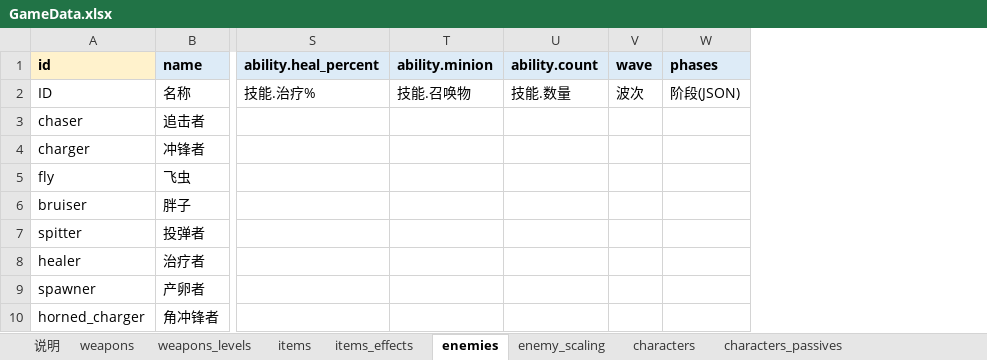
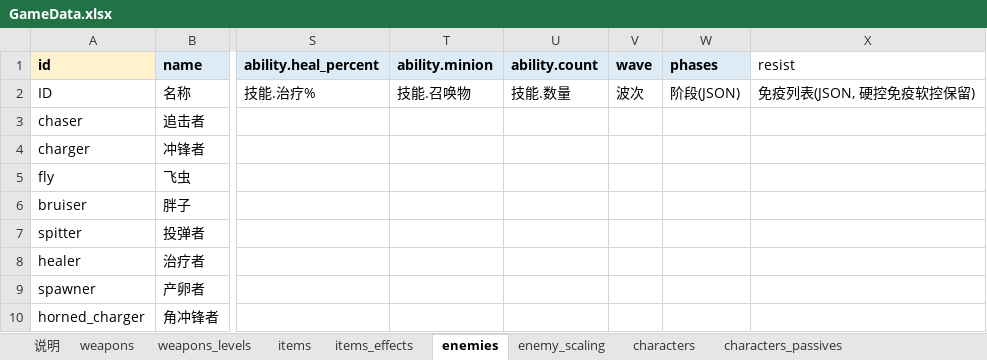
Before and after one commit to kejinren1/star-echo, an Excel workbook: docs/GameData.xlsx, sheet enemies, drawn as a sheet; only a part is shown, gaps mark what is left out; values as stored, in another font and other column widths than the file's, no borders; the diff names each change by its address in the sheet, - before the commit and + after, or states it on an @@ line.

Commit message:
Day30 BS-C 收口(C1~C4): boss_skill/boss_pattern表+enemies resist列(O5) + Boss pattern状态机(权重随机+保底不连续+phase 100/66/33解锁, 无pattern数据降级旧路径) + override合成 + day30_boss_skill 26/26(含§4); 回归40/40 962断言, BASELINE CLEAN

```diff
--- a/docs/GameData.xlsx (sheet enemies)
+++ b/docs/GameData.xlsx (sheet enemies)
+column X (resist), row 2: 免疫列表(JSON, 硬控免疫软控保留)
```
Also changed, not shown: sheet 总览, other sheet tabs, 13 other files.
